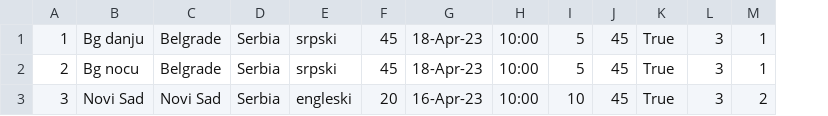
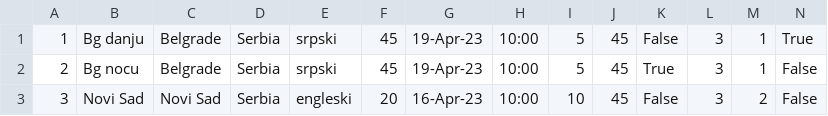
Before and after one commit to HelenaJovic/SIMS-Projekat, a CSV file: InitialProject/InitialProject/Resources/Data/tours.csv, drawn as a sheet; the diff names each change by its address in the sheet, - before the commit and + after, or states it on an @@ line.

```diff
--- a/InitialProject/InitialProject/Resources/Data/tours.csv
+++ b/InitialProject/InitialProject/Resources/Data/tours.csv
+column N, rows 1-3: True | False | False
-G1:G2: 18-Apr-23
+G1:G2: 19-Apr-23
-K1: True
+K1: False
-K3: True
+K3: False
```
Also changed, not shown: InitialProject/InitialProject/Resources/Data/images.csv, 55 other files.
